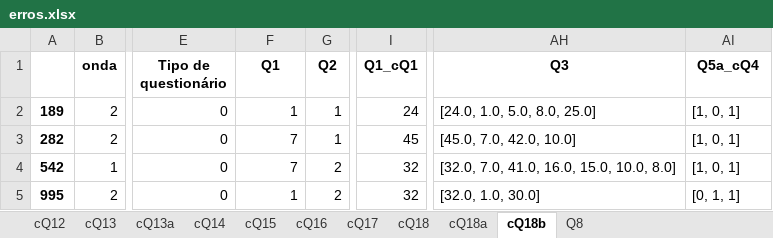
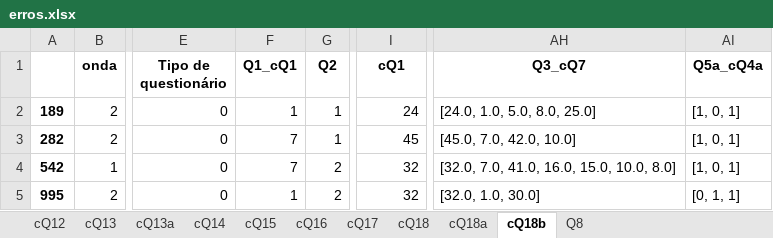
Before and after one commit to intcarlosmiguel/pesquisa_mestrado, an Excel workbook: dados/erros.xlsx, sheet cQ18b, drawn as a sheet; only a part is shown, gaps mark what is left out; values as stored, in another font and other column widths than the file's, no borders; the diff names each change by its address in the sheet, - before the commit and + after, or states it on an @@ line.

```diff
--- a/dados/erros.xlsx (sheet cQ18b)
+++ b/dados/erros.xlsx (sheet cQ18b)
-F1: Q1
+F1: Q1_cQ1
-I1: Q1_cQ1
+I1: cQ1
-AH1: Q3
+AH1: Q3_cQ7
-AI1: Q5a_cQ4
+AI1: Q5a_cQ4a
```
Also changed, not shown: sheet cQ12, sheet cQ18a, sheet cQ13a, sheet cQ13, sheet cQ14, sheet cQ17, 4 more sheets, dados/output.xlsx, dados/questionario.xlsx, 8 other files.
